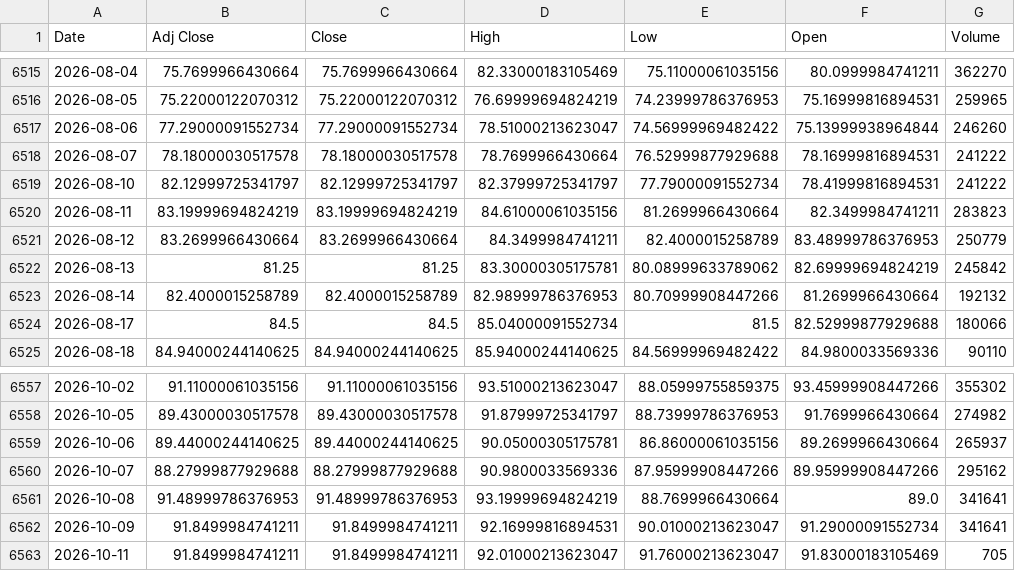
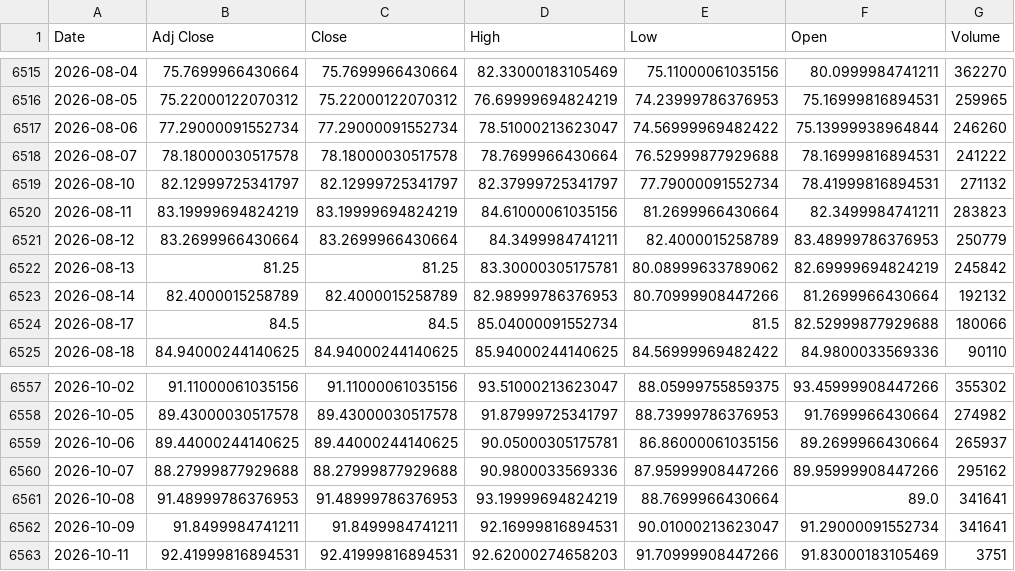
Before and after one commit to jini-bot/soxx-data, a CSV file: ref_wti_raw.csv, drawn as a sheet; only a part is shown, gaps mark what is left out.

```diff
--- a/ref_wti_raw.csv
+++ b/ref_wti_raw.csv
@@ -6518,3 +6518,3 @@
 2026-08-07,78.18000030517578,78.18000030517578,78.7699966430664,76.52999877929688,78.16999816894531,241222
-2026-08-10,82.12999725341797,82.12999725341797,82.37999725341797,77.79000091552734,78.41999816894531,241222
+2026-08-10,82.12999725341797,82.12999725341797,82.37999725341797,77.79000091552734,78.41999816894531,271132
 2026-08-11,83.19999694824219,83.19999694824219,84.61000061035156,81.2699966430664,82.3499984741211,283823
@@ -6562,2 +6562,2 @@
 2026-10-09,91.8499984741211,91.8499984741211,92.16999816894531,90.01000213623047,91.29000091552734,341641
-2026-10-11,91.8499984741211,91.8499984741211,92.01000213623047,91.76000213623047,91.83000183105469,705
+2026-10-11,92.41999816894531,92.41999816894531,92.62000274658203,91.70999908447266,91.83000183105469,3751
```
Also changed, not shown: kr_381180_raw.csv, qqq_raw.csv, 5 other files.
